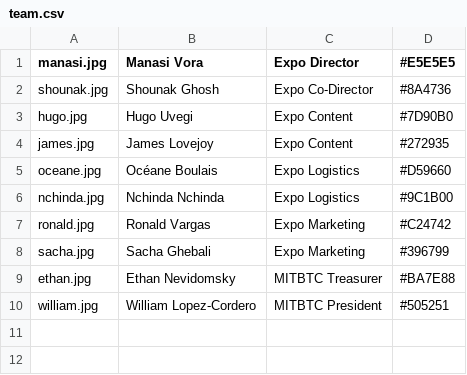
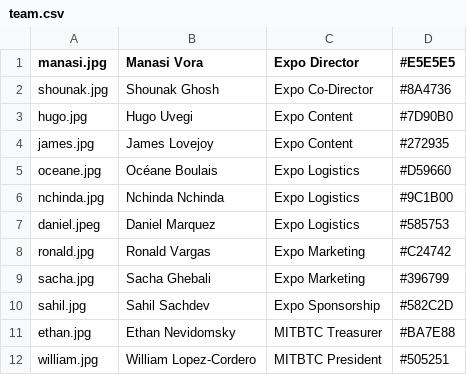
Before and after one commit to mitbtcclub/mitbtcexpo, a CSV file: source/team.csv, drawn as a sheet; the diff names each change by its address in the sheet, - before the commit and + after, or states it on an @@ line.

Commit message:
Updated Speakers, Schedule, Team and Sponsors.

```diff
--- a/source/team.csv
+++ b/source/team.csv
+row 7: daniel.jpeg | Daniel Marquez | Expo Logistics | #585753
+row 10: sahil.jpg | Sahil Sachdev | Expo Sponsorship | #582C2D
```
Also changed, not shown: source/day1_10.csv, source/day1_34.csv, 11 other files.
